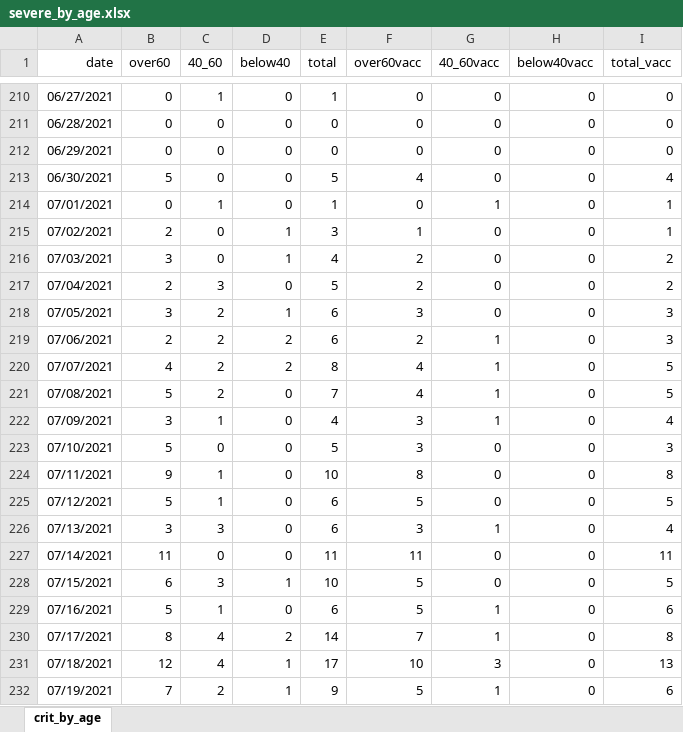
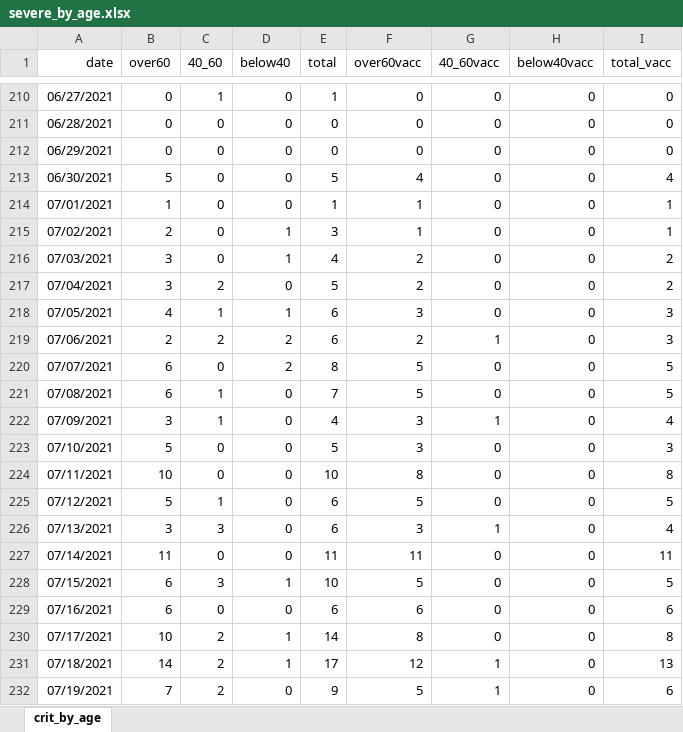
Before and after one commit to yuval-harpaz/covid-19-israel-matlab, an Excel workbook: data/Israel/severe_by_age.xlsx, sheet crit_by_age, drawn as a sheet; only a part is shown, gaps mark what is left out; values as stored, in another font and other column widths than the file's, no borders; the diff covers the shown part only; the diff names each change by its address in the sheet, - before the commit and + after, or states it on an @@ line.

```diff
--- a/data/Israel/severe_by_age.xlsx (sheet crit_by_age)
+++ b/data/Israel/severe_by_age.xlsx (sheet crit_by_age)
-B214 (over60): 0
+B214 (over60): 1
-C214 (40_60): 1
+C214 (40_60): 0
-F214 (over60vacc): 0
+F214 (over60vacc): 1
-G214 (40_60vacc): 1
+G214 (40_60vacc): 0
-B217 (over60): 2
+B217 (over60): 3
-C217 (40_60): 3
+C217 (40_60): 2
-B218 (over60): 3
+B218 (over60): 4
-C218 (40_60): 2
+C218 (40_60): 1
-B220 (over60): 4
+B220 (over60): 6
-C220 (40_60): 2
+C220 (40_60): 0
-F220:F221 (over60vacc): 4
+F220:F221 (over60vacc): 5
-G220:G221 (40_60vacc): 1
+G220:G221 (40_60vacc): 0
-B221 (over60): 5
+B221 (over60): 6
-C221 (40_60): 2
+C221 (40_60): 1
-B224 (over60): 9
+B224 (over60): 10
-C224 (40_60): 1
+C224 (40_60): 0
-B229 (over60): 5
+B229 (over60): 6
-C229 (40_60): 1
+C229 (40_60): 0
-F229 (over60vacc): 5
+F229 (over60vacc): 6
-G229:G230 (40_60vacc): 1
+G229:G230 (40_60vacc): 0
-B230 (over60): 8
+B230 (over60): 10
-C230:C231 (40_60): 4
+C230:C231 (40_60): 2
-D230 (below40): 2
+D230 (below40): 1
-F230 (over60vacc): 7
+F230 (over60vacc): 8
-B231 (over60): 12
+B231 (over60): 14
-F231 (over60vacc): 10
+F231 (over60vacc): 12
-G231 (40_60vacc): 3
+G231 (40_60vacc): 1
-D232 (below40): 1
+D232 (below40): 0
```
Also changed, not shown: 2 added rows and 30 edited cells elsewhere in this sheet, 2 other files.
